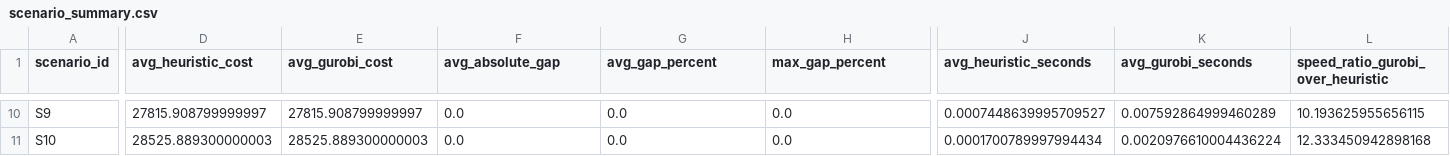
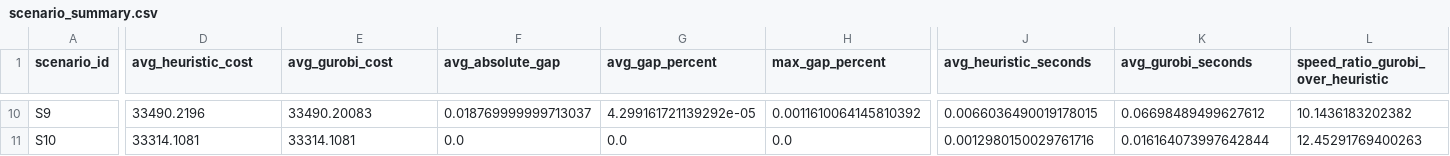
Before and after one commit to ivy08080808/Operation_Research_final, a CSV file: scenario_summary.csv, drawn as a sheet; only a part is shown, gaps mark what is left out; the diff covers the shown part only; the diff names each change by its address in the sheet, - before the commit and + after, or states it on an @@ line.

```diff
--- a/scenario_summary.csv
+++ b/scenario_summary.csv
-D10 (avg_heuristic_cost): 27815.908799999997
+D10 (avg_heuristic_cost): 33490.2196
-E10 (avg_gurobi_cost): 27815.908799999997
+E10 (avg_gurobi_cost): 33490.20083
-F10 (avg_absolute_gap): 0.0
+F10 (avg_absolute_gap): 0.018769999999713037
-G10 (avg_gap_percent): 0.0
+G10 (avg_gap_percent): 4.299161721139292e-05
-H10 (max_gap_percent): 0.0
+H10 (max_gap_percent): 0.0011610064145810392
-J10 (avg_heuristic_seconds): 0.0007448639995709527
+J10 (avg_heuristic_seconds): 0.0066036490019178015
-K10 (avg_gurobi_seconds): 0.007592864999460289
+K10 (avg_gurobi_seconds): 0.06698489499627612
-L10: 10.193625955656115
+L10: 10.1436183202382
-D11 (avg_heuristic_cost): 28525.889300000003
+D11 (avg_heuristic_cost): 33314.1081
-E11 (avg_gurobi_cost): 28525.889300000003
+E11 (avg_gurobi_cost): 33314.1081
-J11 (avg_heuristic_seconds): 0.0001700789997994434
+J11 (avg_heuristic_seconds): 0.0012980150029761716
-K11 (avg_gurobi_seconds): 0.0020976610004436224
+K11 (avg_gurobi_seconds): 0.016164073997642844
-L11: 12.333450942898168
+L11: 12.45291769400263
```
Also changed, not shown: 61 edited cells elsewhere in this file, 17 other files.
